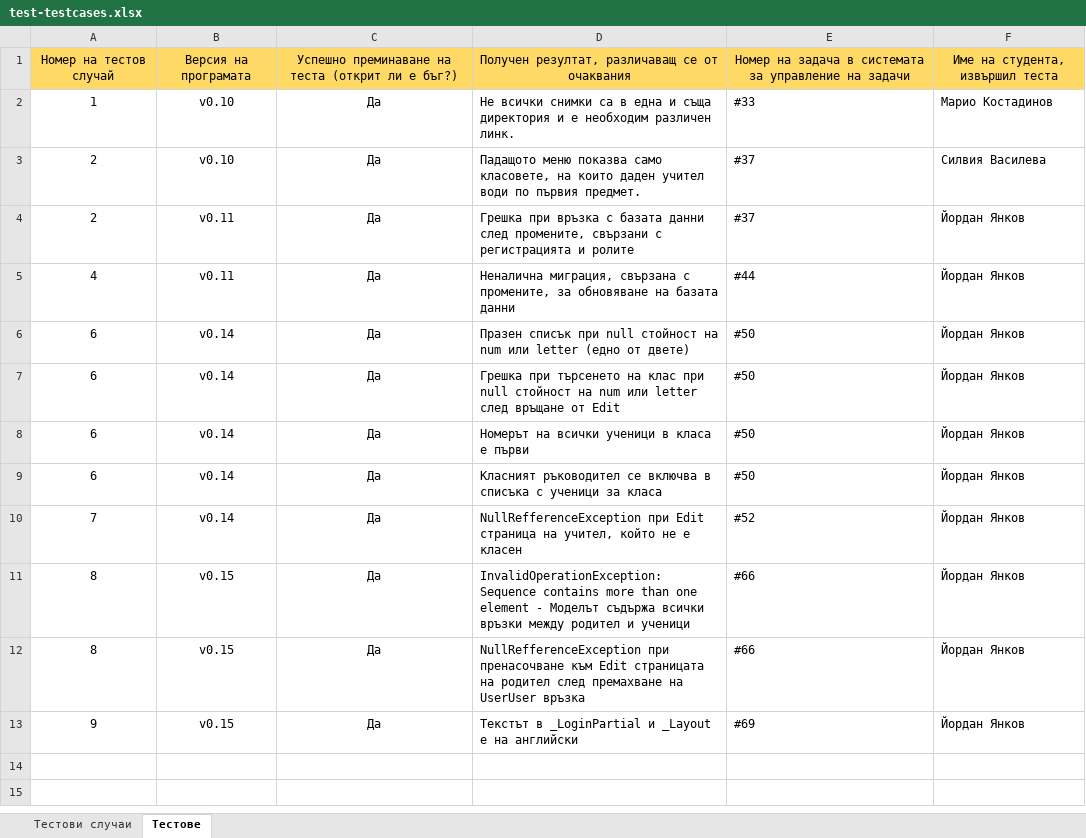
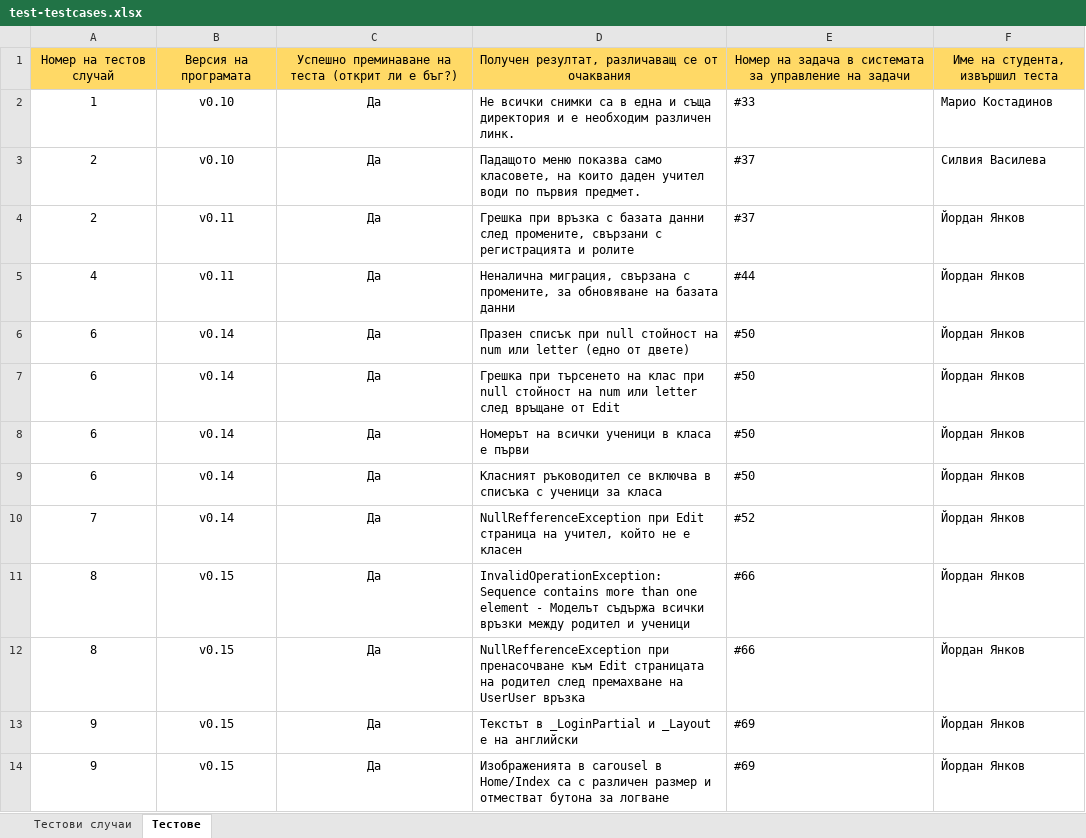
Before and after one commit to DenforO/SchoolbookRepo, an Excel workbook: documentation/test-testcases.xlsx, sheet Тестове, drawn as a sheet; values as stored, in another font and other column widths than the file's, no borders; the diff names each change by its address in the sheet, - before the commit and + after, or states it on an @@ line.

```diff
--- a/documentation/test-testcases.xlsx (sheet Тестове)
+++ b/documentation/test-testcases.xlsx (sheet Тестове)
+row 14: 9 | v0.15 | Да | Изображенията в carousel в Home/Index са с различен размер и отместват бутона за логване | #69 | Йордан Янков
```
Also changed, not shown: sheet Тестови случаи.
